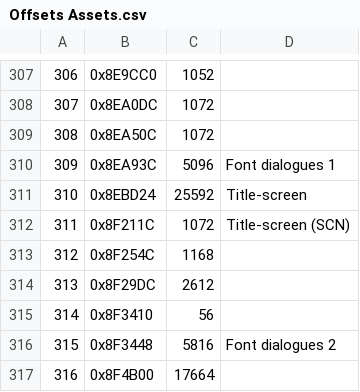
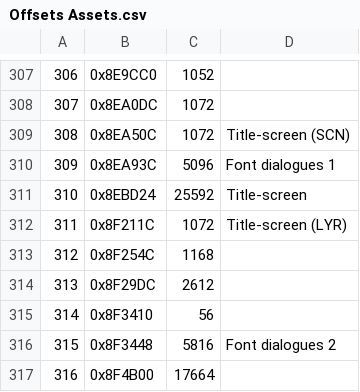
Before and after one commit to leomontenegro6/shantae-risky-revolution-traducao-ptbr, a CSV file: Ferramentas/ResourcesUnpacker/Offsets Assets.csv, drawn as a sheet; only a part is shown, gaps mark what is left out.

Commit message:
Alteração menor no arquivo de offset de assets, para corrigir o offset do arquivo da paleta da tela-título.

```diff
--- a/Ferramentas/ResourcesUnpacker/Offsets Assets.csv
+++ b/Ferramentas/ResourcesUnpacker/Offsets Assets.csv
@@ -308,6 +308,6 @@
 307,0x8EA0DC,1072,
-308,0x8EA50C,1072,
+308,0x8EA50C,1072,Title-screen (SCN)
 309,0x8EA93C,5096,Font dialogues 1
 310,0x8EBD24,25592,Title-screen
-311,0x8F211C,1072,Title-screen (SCN)
+311,0x8F211C,1072,Title-screen (LYR)
 312,0x8F254C,1168,
```
